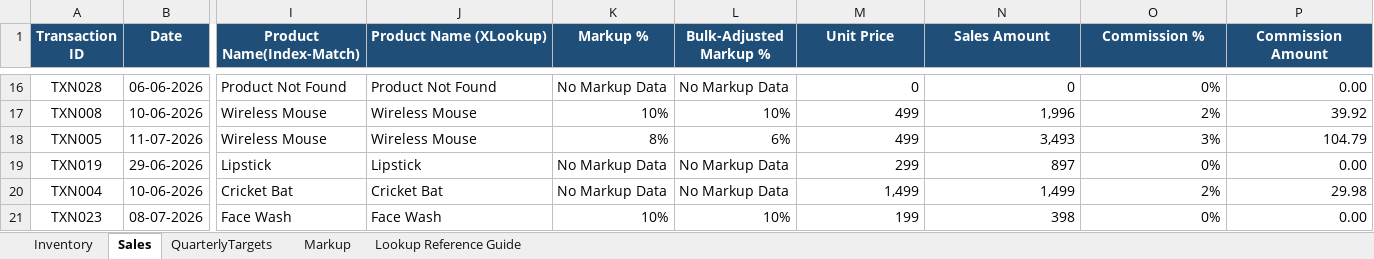
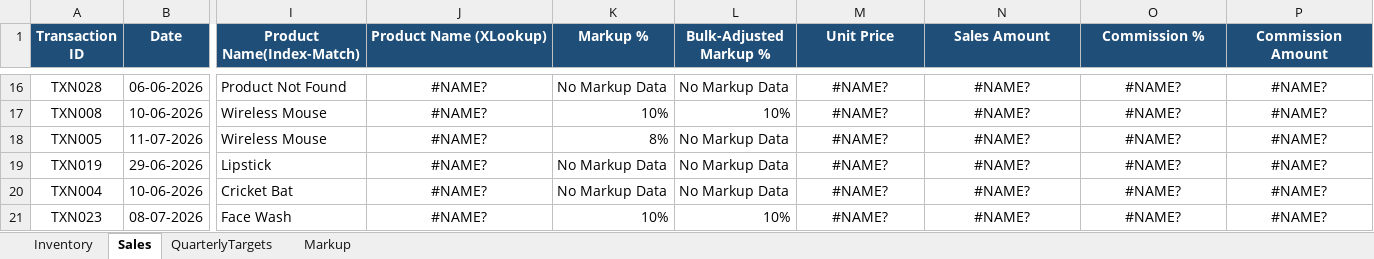
Before and after one commit to aam-007/vault, an Excel workbook: sem_3/assignments/SDA/S046 Lab 6.xlsx, sheet Sales, drawn as a sheet; only a part is shown, gaps mark what is left out; values as stored, in another font and other column widths than the file's, no borders; conditional formats and table styles not drawn; the diff covers the shown part only; the diff names each change by its address in the sheet, - before the commit and + after, or states it on an @@ line.

```diff
--- a/sem_3/assignments/SDA/S046 Lab 6.xlsx (sheet Sales)
+++ b/sem_3/assignments/SDA/S046 Lab 6.xlsx (sheet Sales)
-sheet tab: Lookup Reference Guide
-J16:J21 alignment: left
+J16:J21 alignment: center
-J16 (Product Name (XLookup)): Product Not Found
+J16 (Product Name (XLookup)): #NAME?
-M16:P21 alignment: right
+M16:P21 alignment: center
-M16 (Unit Price): 0
+M16 (Unit Price): #NAME?
-N16 (Sales Amount): 0
+N16 (Sales Amount): #NAME?
-O16 (Commission %): 0%
+O16 (Commission %): #NAME?
-P16 (Commission Amount): 0.00
+P16 (Commission Amount): #NAME?
-J17:J18 (Product Name (XLookup)): Wireless Mouse
+J17:J18 (Product Name (XLookup)): #NAME?
-M17:M18 (Unit Price): 499
+M17:M18 (Unit Price): #NAME?
-N17 (Sales Amount): 1,996
+N17 (Sales Amount): #NAME?
-O17 (Commission %): 2%
+O17 (Commission %): #NAME?
-P17 (Commission Amount): 39.92
+P17 (Commission Amount): #NAME?
-L18 (Bulk-Adjusted Markup %): 6%
+L18 (Bulk-Adjusted Markup %): No Markup Data
-N18 (Sales Amount): 3,493
+N18 (Sales Amount): #NAME?
-O18 (Commission %): 3%
+O18 (Commission %): #NAME?
-P18 (Commission Amount): 104.79
+P18 (Commission Amount): #NAME?
-J19 (Product Name (XLookup)): Lipstick
+J19 (Product Name (XLookup)): #NAME?
-M19 (Unit Price): 299
+M19 (Unit Price): #NAME?
-N19 (Sales Amount): 897
+N19 (Sales Amount): #NAME?
-O19 (Commission %): 0%
+O19 (Commission %): #NAME?
-P19 (Commission Amount): 0.00
+P19 (Commission Amount): #NAME?
-J20 (Product Name (XLookup)): Cricket Bat
+J20 (Product Name (XLookup)): #NAME?
-M20 (Unit Price): 1,499
+M20 (Unit Price): #NAME?
-N20 (Sales Amount): 1,499
+N20 (Sales Amount): #NAME?
-O20 (Commission %): 2%
+O20 (Commission %): #NAME?
-P20 (Commission Amount): 29.98
+P20 (Commission Amount): #NAME?
-J21 (Product Name (XLookup)): Face Wash
+J21 (Product Name (XLookup)): #NAME?
-M21 (Unit Price): 199
+M21 (Unit Price): #NAME?
-N21 (Sales Amount): 398
+N21 (Sales Amount): #NAME?
-O21 (Commission %): 0%
+O21 (Commission %): #NAME?
-P21 (Commission Amount): 0.00
+P21 (Commission Amount): #NAME?
```
Also changed, not shown: 121 edited cells and cell formats elsewhere in this sheet, formulas that keep their value, 1 other file.
